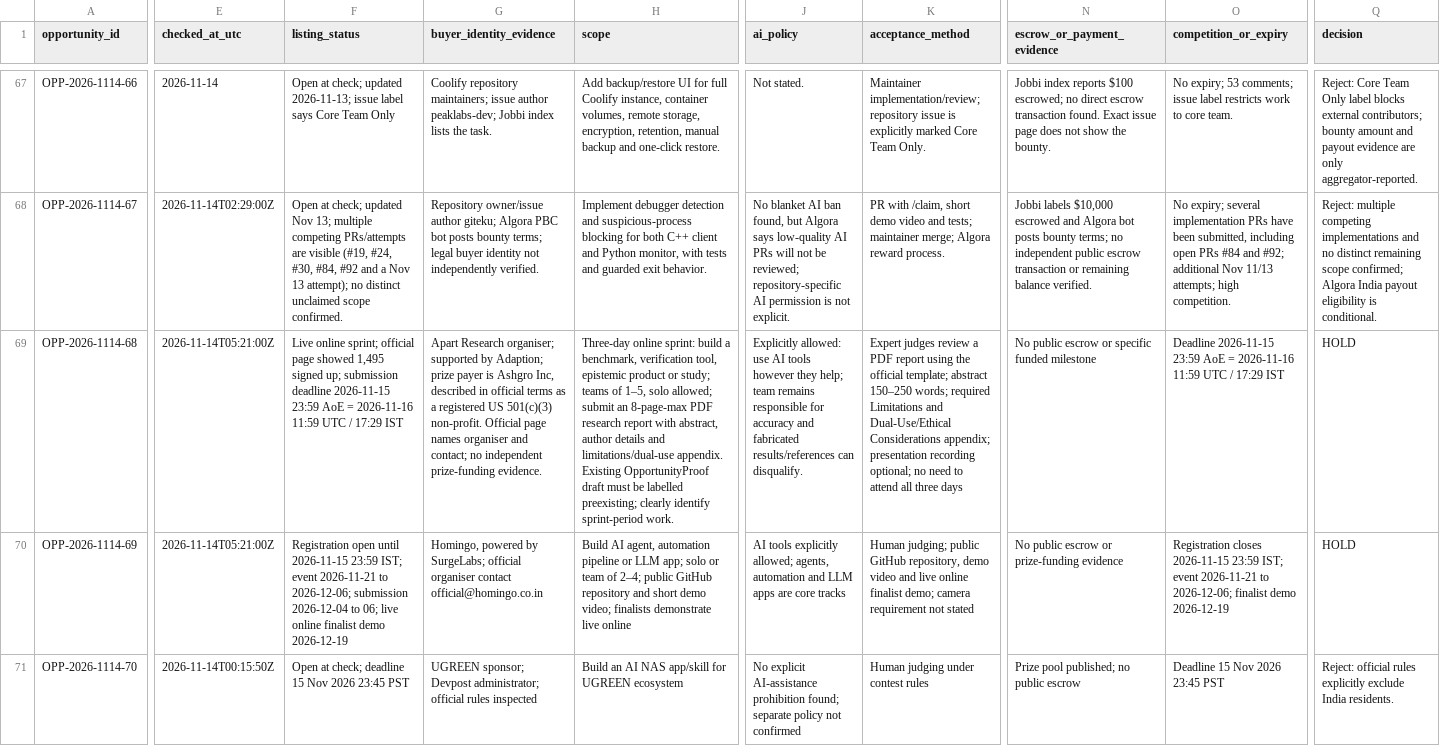
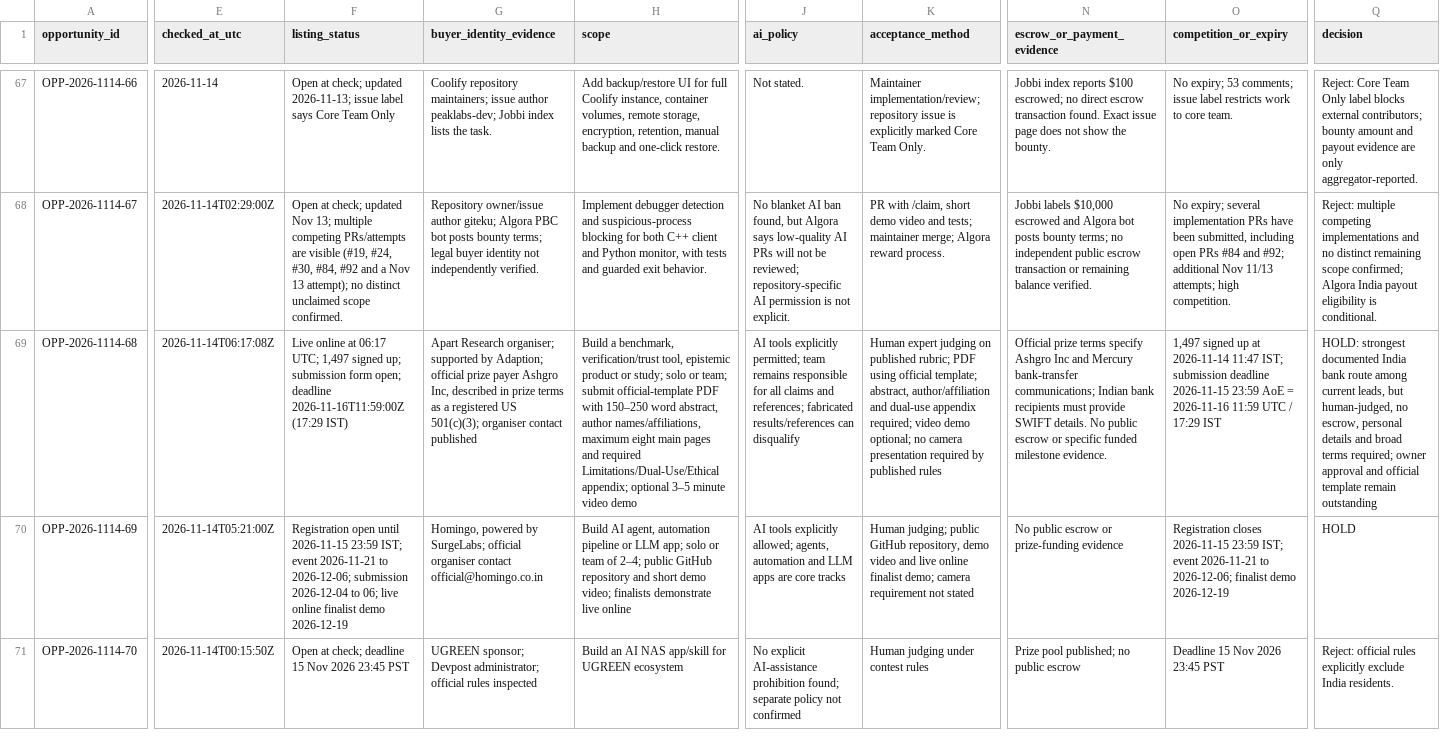
Before and after one commit to ajofus1-hub/workflow-radar, a CSV file: research/revenue-scout/opportunity-ledger-2026-11-14.csv, drawn as a sheet; only a part is shown, gaps mark what is left out; the diff covers the shown part only; the diff names each change by its address in the sheet, - before the commit and + after, or states it on an @@ line.

Commit message:
Revenue scout run 12: refresh Apart Research live status, deadline and submission gates

```diff
--- a/research/revenue-scout/opportunity-ledger-2026-11-14.csv
+++ b/research/revenue-scout/opportunity-ledger-2026-11-14.csv
-E69 (checked_at_utc): 2026-11-14T05:21:00Z
+E69 (checked_at_utc): 2026-11-14T06:17:08Z
-F69 (listing_status): Live online sprint; official page showed 1,495 signed up; submission deadline 2026-11-15 23:59 AoE = 2026-11-16 11:59 UTC / 17:29 IST
+F69 (listing_status): Live online at 06:17 UTC; 1,497 signed up; submission form open; deadline 2026-11-16T11:59:00Z (17:29 IST)
-G69 (buyer_identity_evidence): …by Adaption; prize payer is Ashgro Inc, described in official terms as a registered US 501(c)(3) non-profit. Official page names organiser and contact; no independent prize-funding evidence.
+G69 (buyer_identity_evidence): …by Adaption; official prize payer Ashgro Inc, described in prize terms as a registered US 501(c)(3); organiser contact published
-H69 (scope): Three-day online sprint: build a benchmark, verification tool, epistemic product or study; teams of 1–5, solo allowed; submit an 8-page-max PDF research report with abstract, author details and limitations/dual-use appendix. Existing OpportunityProof draft must be labelled preexisting; clearly identify sprint-period work.
+H69 (scope): Build a benchmark, verification/trust tool, epistemic product or study; solo or team; submit official-template PDF with 150–250 word abstract, author names/affiliations, maximum eight main pages and required Limitations/Dual-Use/Ethical appendix; optional 3–5 minute video demo
-J69 (ai_policy): Explicitly allowed: use AI tools however they help; team remains responsible for accuracy and fabricated results/references can disqualify.
+J69 (ai_policy): AI tools explicitly permitted; team remains responsible for all claims and references; fabricated results/references can disqualify
-K69 (acceptance_method): Expert judges review a PDF report using the official template; abstract 150–250 words; required Limitations and Dual-Use/Ethical Considerations appendix; presentation recording optional; no need to attend all three days
+K69 (acceptance_method): Human expert judging on published rubric; PDF using official template; abstract, author/affiliation and dual-use appendix required; video demo optional; no camera presentation required by published rules
-N69 (escrow_or_payment_evidence): No public escrow or specific funded milestone
+N69 (escrow_or_payment_evidence): Official prize terms specify Ashgro Inc and Mercury bank-transfer communications; Indian bank recipients must provide SWIFT details. No public escrow or specific funded milestone evidence.
-O69 (competition_or_expiry): Deadline 2026-11-15 23:59…
+O69 (competition_or_expiry): 1,497 signed up at 2026-11-14 11:47 IST; submission deadline 2026-11-15 23:59…
-Q69 (decision): HOLD
+Q69 (decision): HOLD: strongest documented India bank route among current leads, but human-judged, no escrow, personal details and broad terms required; owner approval and official template remain outstanding
```
Also changed, not shown: 1 edited cell elsewhere in this file.
